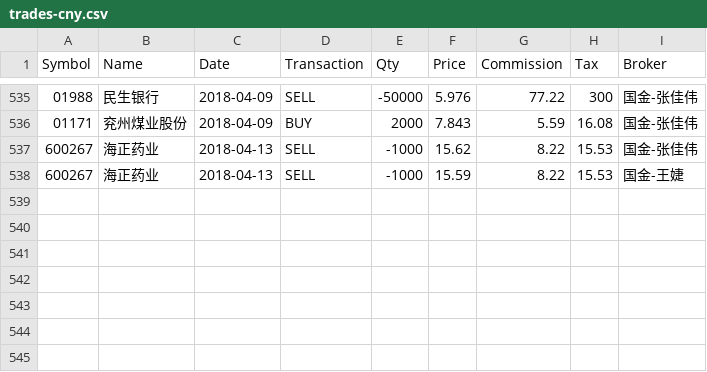
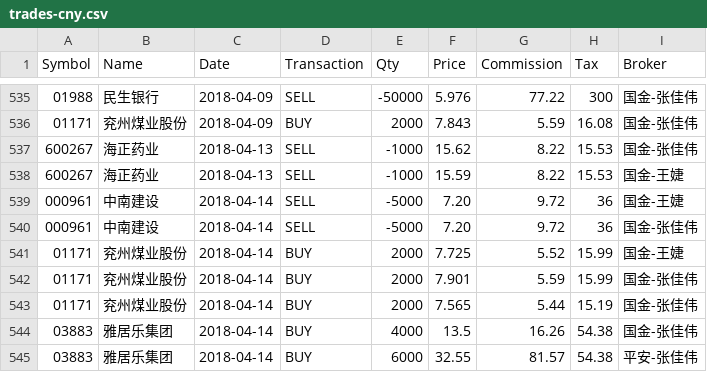
Before and after one commit to rotblade/goldshire, a CSV file: invest/csv/trades-cny.csv, drawn as a sheet; only a part is shown, gaps mark what is left out.

Commit message:
price & trades update

```diff
--- a/invest/csv/trades-cny.csv
+++ b/invest/csv/trades-cny.csv
@@ -538 +538,8 @@ Symbol,Name,Date,Transaction,Qty,Price,Commission,Tax,Broker
 600267,海正药业,2018-04-13,SELL,-1000,15.59,8.22,15.53,国金-王婕
+000961,中南建设,2018-04-14,SELL,-5000,7.20,9.72,36,国金-王婕
+000961,中南建设,2018-04-14,SELL,-5000,7.20,9.72,36,国金-张佳伟
+01171,兖州煤业股份,2018-04-14,BUY,2000,7.725,5.52,15.99,国金-王婕
+01171,兖州煤业股份,2018-04-14,BUY,2000,7.901,5.59,15.99,国金-张佳伟
+01171,兖州煤业股份,2018-04-14,BUY,2000,7.565,5.44,15.19,国金-张佳伟
+03883,雅居乐集团,2018-04-14,BUY,4000,13.5,16.26,54.38,国金-张佳伟
+03883,雅居乐集团,2018-04-14,BUY,6000,32.55,81.57,54.38,平安-张佳伟
```
Also changed, not shown: invest/csv/dailyfreq-cny.csv, invest/csv/dailyfreq-hkd.csv, 16 other files.
